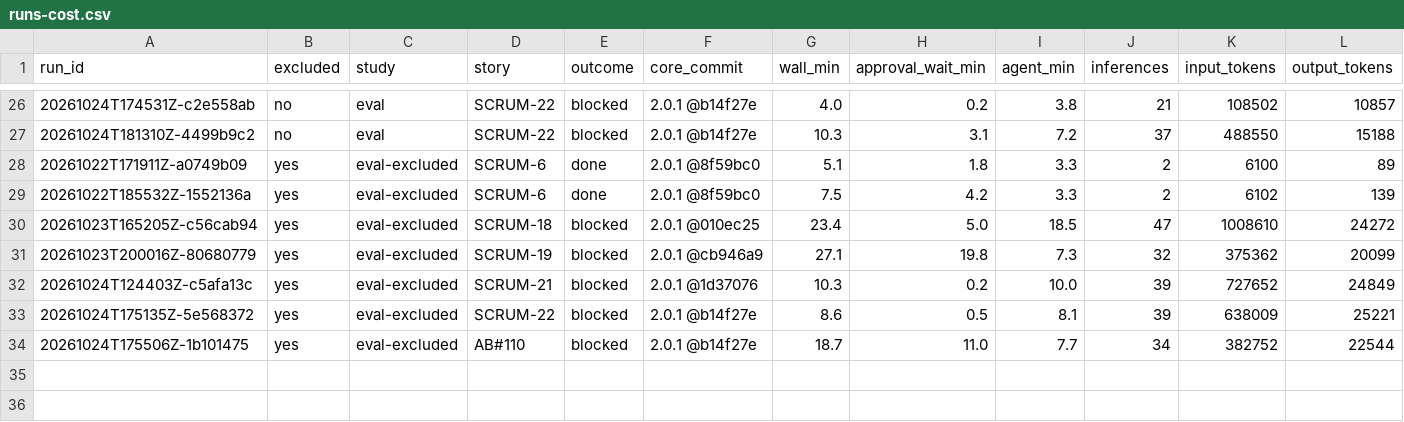
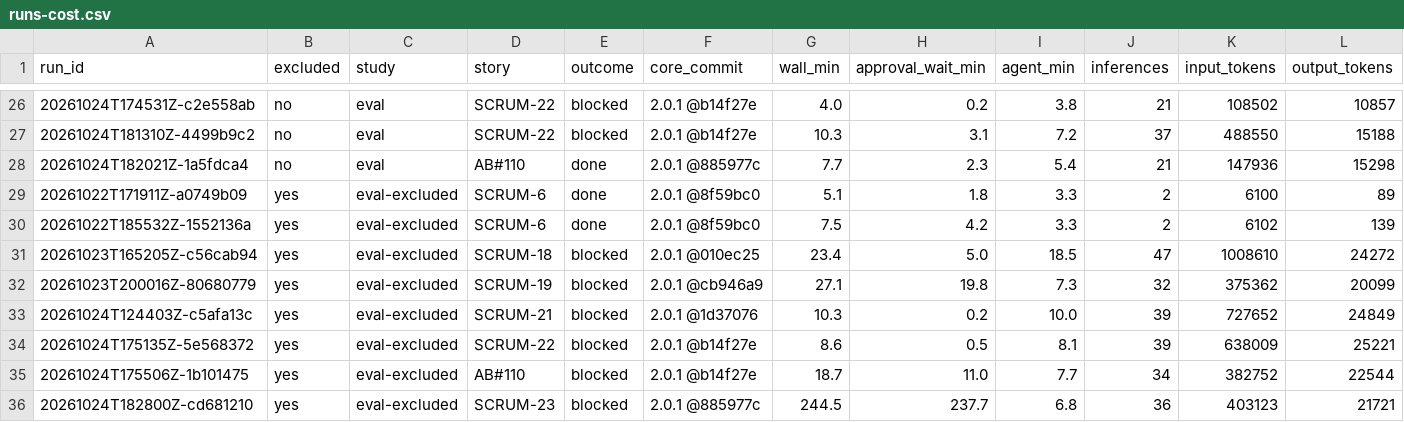
Before and after one commit to Dharanikasree/attestqa, a CSV file: research/runs-cost.csv, drawn as a sheet; only a part is shown, gaps mark what is left out; rows hold the shown columns only; the diff names each change by its address in the sheet, - before the commit and + after, or states it on an @@ line.

```diff
--- a/research/runs-cost.csv
+++ b/research/runs-cost.csv
+row 28: 20261024T182021Z-1a5fdca4 | no | eval | AB#110 | done | 2.0.1 @885977c | 7.7 | 2.3 | 5.4 | 21 | 147936 | 15298
+row 36: 20261024T182800Z-cd681210 | yes | eval-excluded | SCRUM-23 | blocked | 2.0.1 @885977c | 244.5 | 237.7 | 6.8 | 36 | 403123 | 21721
```
Also changed, not shown: research/runs-manifest.csv, 19 other files.
